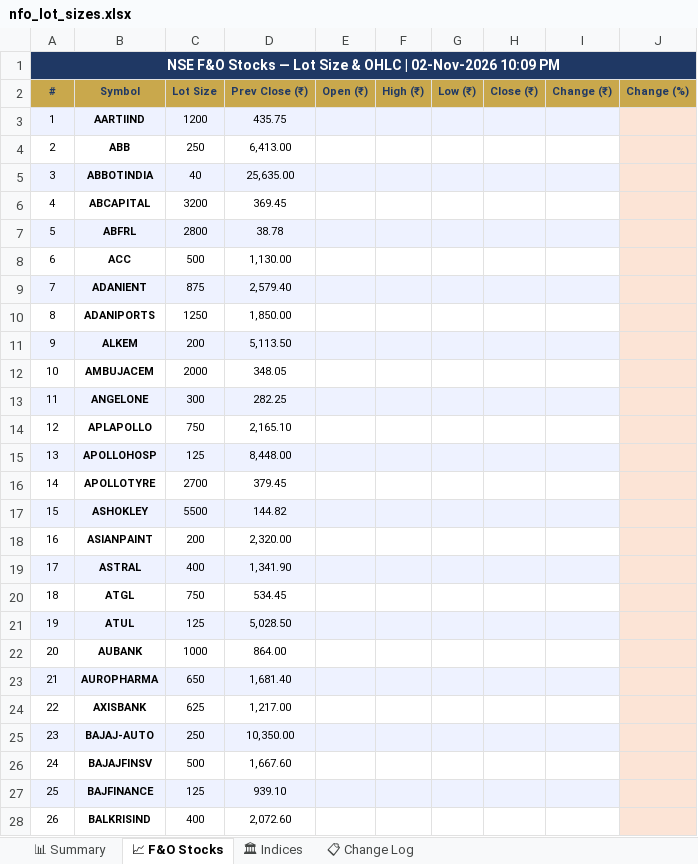
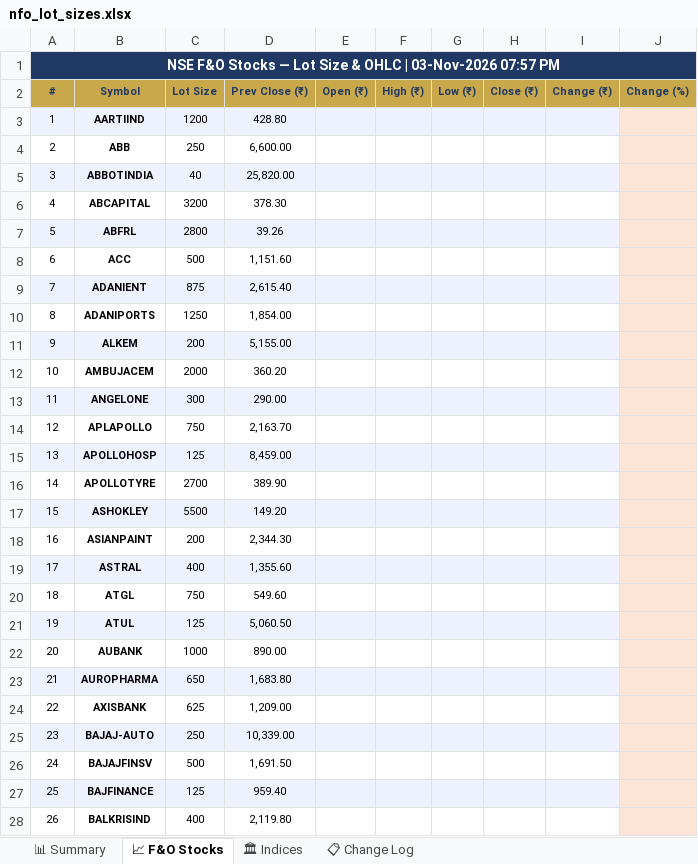
Before and after one commit to spurandhar0/nfo-lot-size-tracker, an Excel workbook: data/nfo_lot_sizes.xlsx, sheet 📈 F&O Stocks, drawn as a sheet; only a part is shown; values as stored, in another font and other column widths than the file's, no borders; the diff covers the shown part only; the diff names each change by its address in the sheet, - before the commit and + after, or states it on an @@ line.

```diff
--- a/data/nfo_lot_sizes.xlsx (sheet 📈 F&O Stocks)
+++ b/data/nfo_lot_sizes.xlsx (sheet 📈 F&O Stocks)
-A1 (#): …OHLC | 02-Nov-2026 10:09 PM
+A1 (#): …OHLC | 03-Nov-2026 07:57 PM
-D3 (Prev Close (₹)): 435.75
+D3 (Prev Close (₹)): 428.80
-D4 (Prev Close (₹)): 6,413.00
+D4 (Prev Close (₹)): 6,600.00
-D5 (Prev Close (₹)): 25,635.00
+D5 (Prev Close (₹)): 25,820.00
-D6 (Prev Close (₹)): 369.45
+D6 (Prev Close (₹)): 378.30
-D7 (Prev Close (₹)): 38.78
+D7 (Prev Close (₹)): 39.26
-D8 (Prev Close (₹)): 1,130.00
+D8 (Prev Close (₹)): 1,151.60
-D9 (Prev Close (₹)): 2,579.40
+D9 (Prev Close (₹)): 2,615.40
-D10 (Prev Close (₹)): 1,850.00
+D10 (Prev Close (₹)): 1,854.00
-D11 (Prev Close (₹)): 5,113.50
+D11 (Prev Close (₹)): 5,155.00
-D12 (Prev Close (₹)): 348.05
+D12 (Prev Close (₹)): 360.20
-D13 (Prev Close (₹)): 282.25
+D13 (Prev Close (₹)): 290.00
-D14 (Prev Close (₹)): 2,165.10
+D14 (Prev Close (₹)): 2,163.70
-D15 (Prev Close (₹)): 8,448.00
+D15 (Prev Close (₹)): 8,459.00
-D16 (Prev Close (₹)): 379.45
+D16 (Prev Close (₹)): 389.90
-D17 (Prev Close (₹)): 144.82
+D17 (Prev Close (₹)): 149.20
-D18 (Prev Close (₹)): 2,320.00
+D18 (Prev Close (₹)): 2,344.30
-D19 (Prev Close (₹)): 1,341.90
+D19 (Prev Close (₹)): 1,355.60
-D20 (Prev Close (₹)): 534.45
+D20 (Prev Close (₹)): 549.60
-D21 (Prev Close (₹)): 5,028.50
+D21 (Prev Close (₹)): 5,060.50
-D22 (Prev Close (₹)): 864.00
+D22 (Prev Close (₹)): 890.00
-D23 (Prev Close (₹)): 1,681.40
+D23 (Prev Close (₹)): 1,683.80
-D24 (Prev Close (₹)): 1,217.00
+D24 (Prev Close (₹)): 1,209.00
-D25 (Prev Close (₹)): 10,350.00
+D25 (Prev Close (₹)): 10,339.00
-D26 (Prev Close (₹)): 1,667.60
+D26 (Prev Close (₹)): 1,691.50
-D27 (Prev Close (₹)): 939.10
+D27 (Prev Close (₹)): 959.40
-D28 (Prev Close (₹)): 2,072.60
+D28 (Prev Close (₹)): 2,119.80
```
Also changed, not shown: 150 edited cells elsewhere in this sheet, sheet 📊 Summary, sheet 📋 Change Log, sheet 🏛 Indices, 1 other file.
